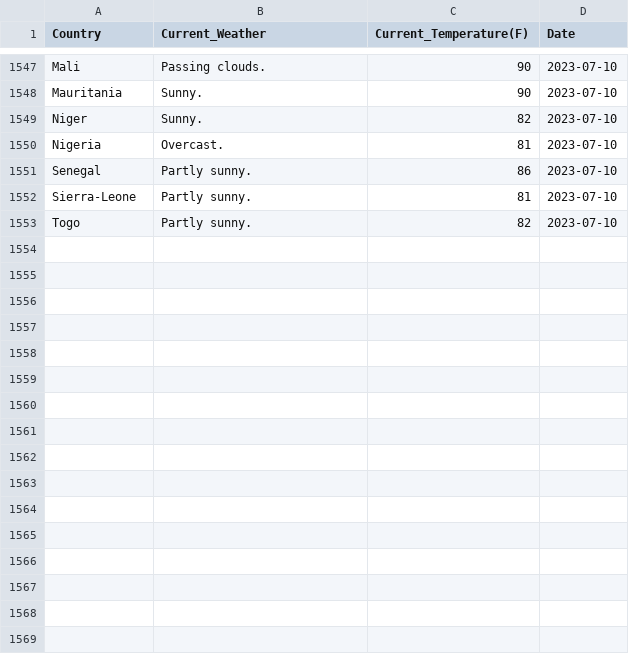
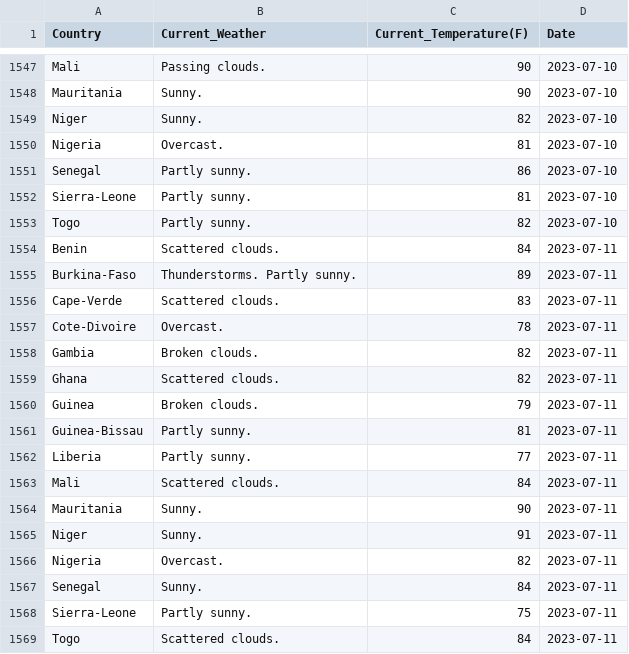
Before and after one commit to Kola-Ademola/Weather_web_Scraper, a CSV file: west_african_weather.csv, drawn as a sheet; only a part is shown, gaps mark what is left out.

```diff
--- a/west_african_weather.csv
+++ b/west_african_weather.csv
@@ -1553 +1553,17 @@ Sierra-Leone,Partly sunny.,81,2023-07-10
 Togo,Partly sunny.,82,2023-07-10
+Benin,Scattered clouds.,84,2023-07-11
+Burkina-Faso,Thunderstorms. Partly sunny.,89,2023-07-11
+Cape-Verde,Scattered clouds.,83,2023-07-11
+Cote-Divoire,Overcast.,78,2023-07-11
+Gambia,Broken clouds.,82,2023-07-11
+Ghana,Scattered clouds.,82,2023-07-11
+Guinea,Broken clouds.,79,2023-07-11
+Guinea-Bissau,Partly sunny.,81,2023-07-11
+Liberia,Partly sunny.,77,2023-07-11
+Mali,Scattered clouds.,84,2023-07-11
+Mauritania,Sunny.,90,2023-07-11
+Niger,Sunny.,91,2023-07-11
+Nigeria,Overcast.,82,2023-07-11
+Senegal,Sunny.,84,2023-07-11
+Sierra-Leone,Partly sunny.,75,2023-07-11
+Togo,Scattered clouds.,84,2023-07-11
```
Also changed, not shown: 1 other file.
